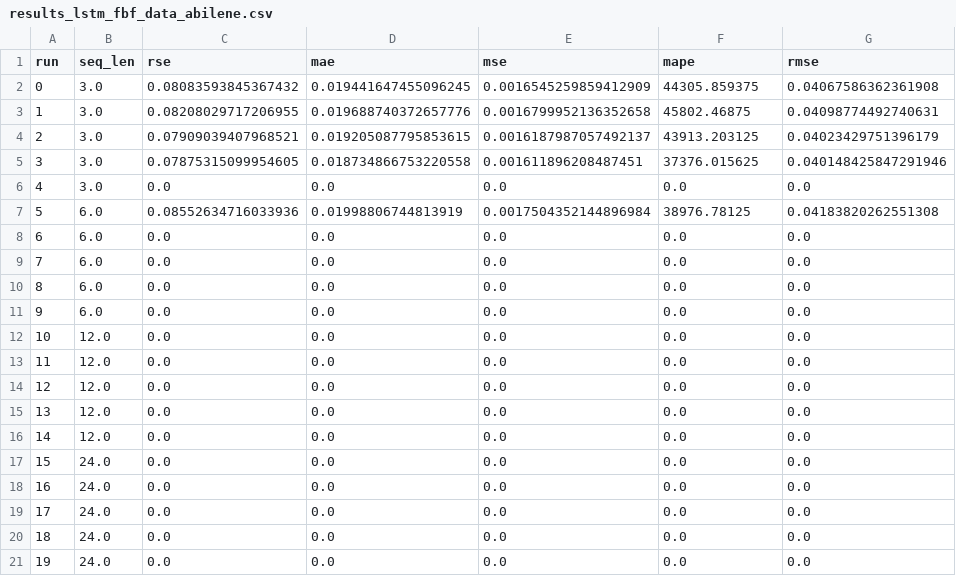
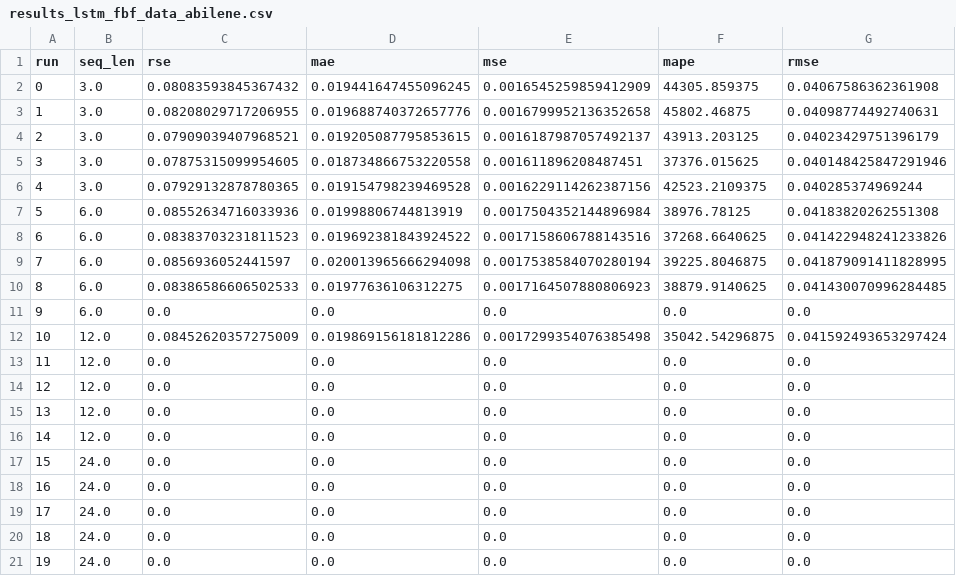
Before and after one commit to aouedions11/Network_Traffc_prediction, a CSV file: Graph_models/results/results_lstm_fbf_data_abilene.csv, drawn as a sheet.

Commit message:
update results

```diff
--- a/Graph_models/results/results_lstm_fbf_data_abilene.csv
+++ b/Graph_models/results/results_lstm_fbf_data_abilene.csv
@@ -5,9 +5,9 @@ run,seq_len,rse,mae,mse,mape,rmse
 3,3.0,0.07875315099954605,0.018734866753220558,0.001611896208487451,37376.015625,0.040148425847291946
-4,3.0,0.0,0.0,0.0,0.0,0.0
+4,3.0,0.07929132878780365,0.019154798239469528,0.0016229114262387156,42523.2109375,0.040285374969244
 5,6.0,0.08552634716033936,0.01998806744813919,0.0017504352144896984,38976.78125,0.04183820262551308
-6,6.0,0.0,0.0,0.0,0.0,0.0
-7,6.0,0.0,0.0,0.0,0.0,0.0
-8,6.0,0.0,0.0,0.0,0.0,0.0
+6,6.0,0.08383703231811523,0.019692381843924522,0.0017158606788143516,37268.6640625,0.041422948241233826
+7,6.0,0.0856936052441597,0.020013965666294098,0.0017538584070280194,39225.8046875,0.041879091411828995
+8,6.0,0.08386586606502533,0.01977636106312275,0.0017164507880806923,38879.9140625,0.041430070996284485
 9,6.0,0.0,0.0,0.0,0.0,0.0
-10,12.0,0.0,0.0,0.0,0.0,0.0
+10,12.0,0.08452620357275009,0.019869156181812286,0.0017299354076385498,35042.54296875,0.041592493653297424
 11,12.0,0.0,0.0,0.0,0.0,0.0
```
Also changed, not shown: Graph_models/results/results_dcrnn_data_geant.csv, Graph_models/results/results_gwn_data_sdn.csv, 1 other file.
